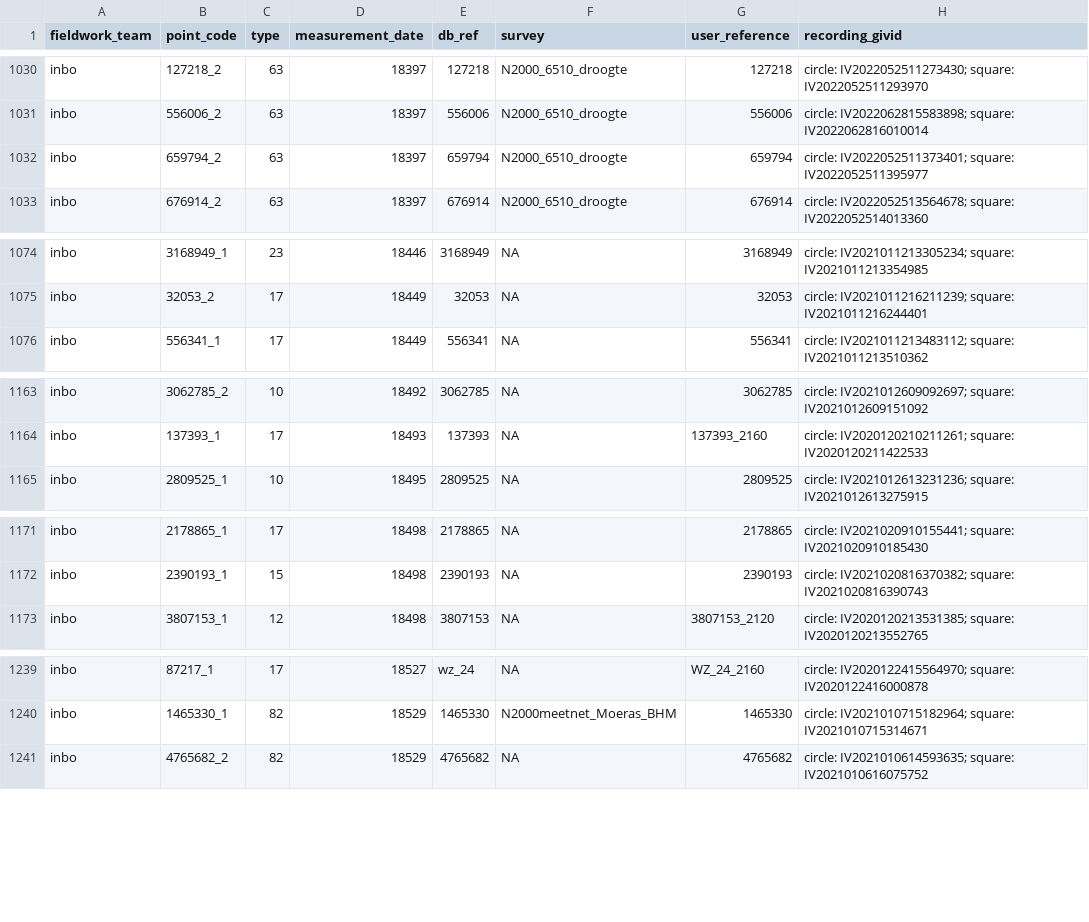
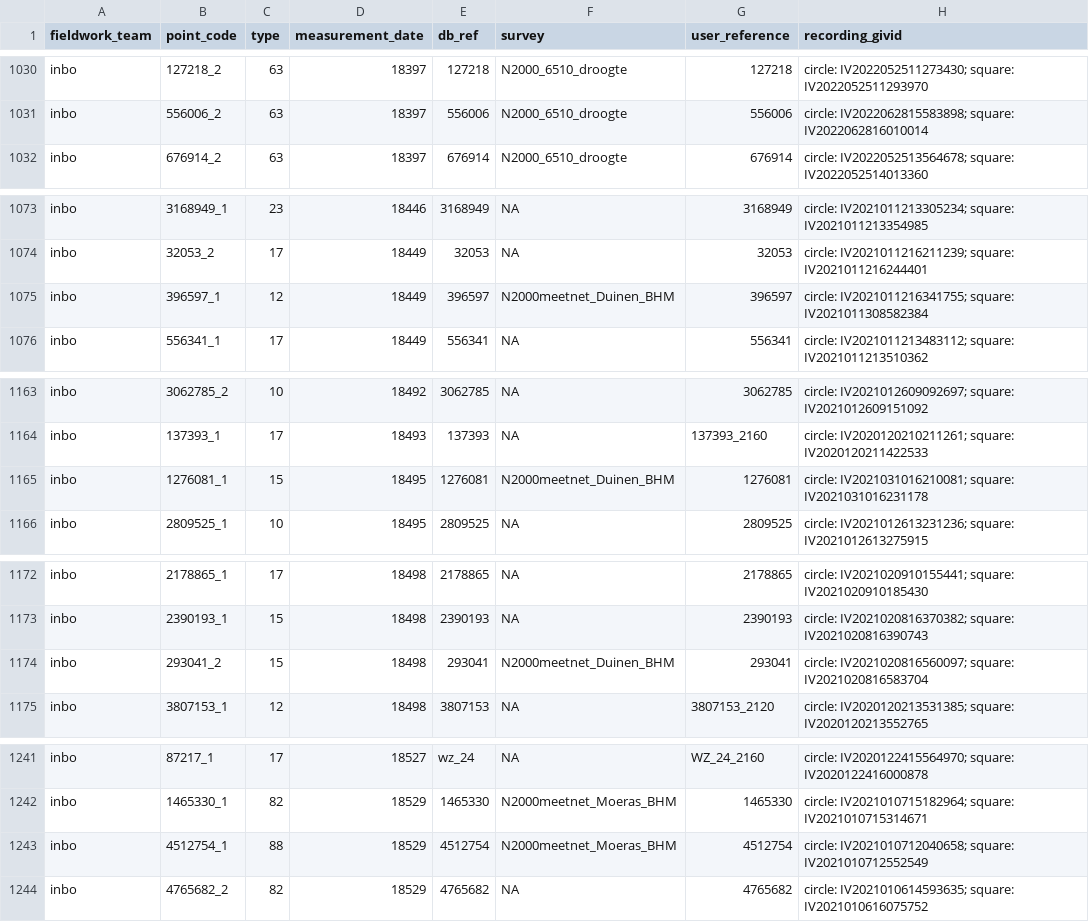
Before and after one commit to inbo/n2khab-sample-admin, a TSV file: data/mhq_terr/rapportage2025/mhq_terr_measurements.tsv, drawn as a sheet; only a part is shown, gaps mark what is left out; removed rows and columns are numbered as before the commit, all else as after; the diff covers the shown part only; the diff names each change by its address in the sheet, - before the commit and + after, or states it on an @@ line.

```diff
--- a/data/mhq_terr/rapportage2025/mhq_terr_measurements.tsv
+++ b/data/mhq_terr/rapportage2025/mhq_terr_measurements.tsv
-row 1032: inbo | 659794_2 | 63 | 18397 | 659794 | N2000_6510_droogte | 659794 | circle: IV2022052511373401; square: IV2022052511395977
+row 1075: inbo | 396597_1 | 12 | 18449 | 396597 | N2000meetnet_Duinen_BHM | 396597 | circle: IV2021011216341755; square: IV2021011308582384
+row 1165: inbo | 1276081_1 | 15 | 18495 | 1276081 | N2000meetnet_Duinen_BHM | 1276081 | circle: IV2021031016210081; square: IV2021031016231178
+row 1174: inbo | 293041_2 | 15 | 18498 | 293041 | N2000meetnet_Duinen_BHM | 293041 | circle: IV2021020816560097; square: IV2021020816583704
+row 1243: inbo | 4512754_1 | 88 | 18529 | 4512754 | N2000meetnet_Moeras_BHM | 4512754 | circle: IV2021010712040658; square: IV2021010712552549
```
Also changed, not shown: 3 added rows and 3 edited cells elsewhere in this file, data/mhq_terr/rapportage2025/mhq_terr_refpoints.tsv, 5 other files.
